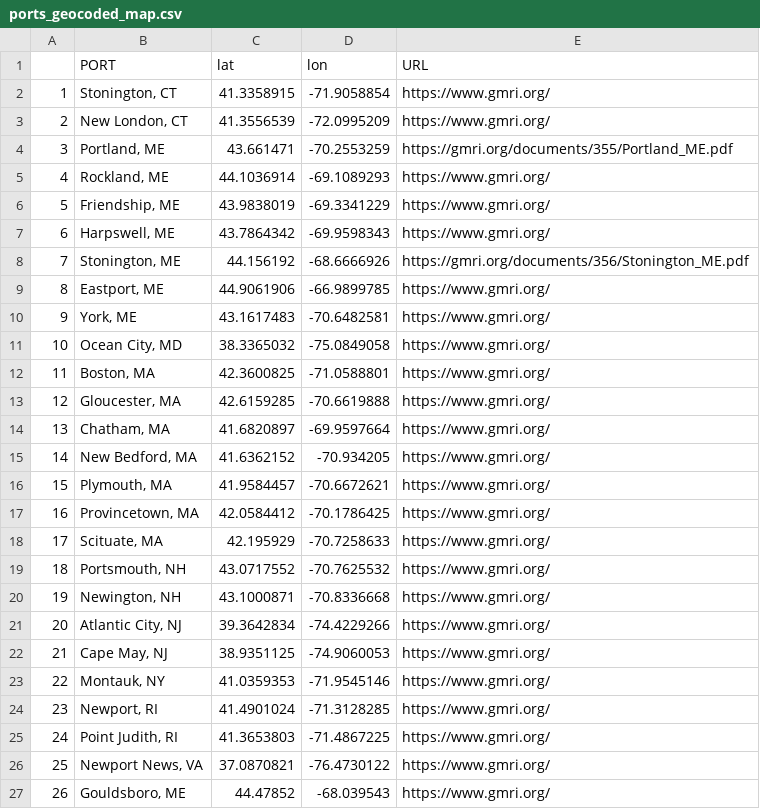
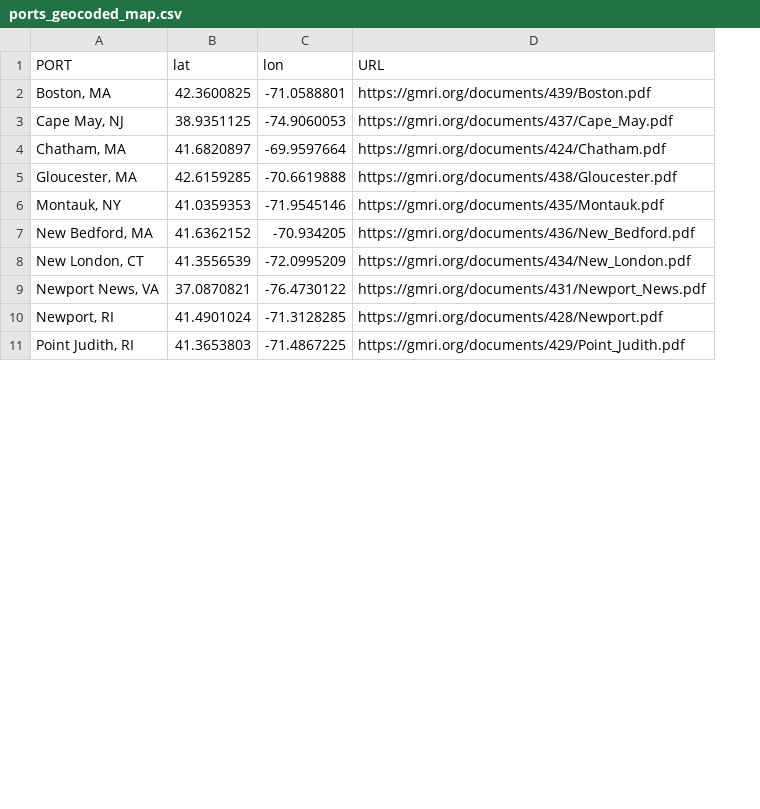
Before and after one commit to carlylovas/coastal-ocean-climate-adaptation, a CSV file: data/ports_geocoded_map.csv, drawn as a sheet; only a part is shown; removed rows and columns are numbered as before the commit, all else as after; the diff covers the shown part only; the diff names each change by its address in the sheet, - before the commit and + after, or states it on an @@ line.

Commit message:
map links

```diff
--- a/data/ports_geocoded_map.csv
+++ b/data/ports_geocoded_map.csv
-column A, row 12: 11; row 14: 13; rows 23-25: 22 | 23 | 24
-row 2: 1 | Stonington, CT | 41.3358915 | -71.9058854 | https://www.gmri.org/
-row 3: 2 | New London, CT | 41.3556539 | -72.0995209 | https://www.gmri.org/
-row 4: 3 | Portland, ME | 43.661471 | -70.2553259 | https://gmri.org/documents/355/Portland_ME.pdf
-row 5: 4 | Rockland, ME | 44.1036914 | -69.1089293 | https://www.gmri.org/
-row 6: 5 | Friendship, ME | 43.9838019 | -69.3341229 | https://www.gmri.org/
-row 7: 6 | Harpswell, ME | 43.7864342 | -69.9598343 | https://www.gmri.org/
-row 8: 7 | Stonington, ME | 44.156192 | -68.6666926 | https://gmri.org/documents/356/Stonington_ME.pdf
-row 9: 8 | Eastport, ME | 44.9061906 | -66.9899785 | https://www.gmri.org/
-row 10: 9 | York, ME | 43.1617483 | -70.6482581 | https://www.gmri.org/
-row 11: 10 | Ocean City, MD | 38.3365032 | -75.0849058 | https://www.gmri.org/
-D2 (URL): https://www.gmri.org/
+D2 (URL): https://gmri.org/documents/439/Boston.pdf
-row 13: 12 | Gloucester, MA | 42.6159285 | -70.6619888 | https://www.gmri.org/
+row 3: Cape May, NJ | 38.9351125 | -74.9060053 | https://gmri.org/documents/437/Cape_May.pdf
-D4 (URL): https://www.gmri.org/
+D4 (URL): https://gmri.org/documents/424/Chatham.pdf
-row 15: 14 | New Bedford, MA | 41.6362152 | -70.934205 | https://www.gmri.org/
-row 16: 15 | Plymouth, MA | 41.9584457 | -70.6672621 | https://www.gmri.org/
-row 17: 16 | Provincetown, MA | 42.0584412 | -70.1786425 | https://www.gmri.org/
-row 18: 17 | Scituate, MA | 42.195929 | -70.7258633 | https://www.gmri.org/
-row 19: 18 | Portsmouth, NH | 43.0717552 | -70.7625532 | https://www.gmri.org/
-row 20: 19 | Newington, NH | 43.1000871 | -70.8336668 | https://www.gmri.org/
-row 21: 20 | Atlantic City, NJ | 39.3642834 | -74.4229266 | https://www.gmri.org/
-row 22: 21 | Cape May, NJ | 38.9351125 | -74.9060053 | https://www.gmri.org/
+row 5: Gloucester, MA | 42.6159285 | -70.6619888 | https://gmri.org/documents/438/Gloucester.pdf
-D6 (URL): https://www.gmri.org/
+D6 (URL): https://gmri.org/documents/435/Montauk.pdf
+row 7: New Bedford, MA | 41.6362152 | -70.934205 | https://gmri.org/documents/436/New_Bedford.pdf
+row 8: New London, CT | 41.3556539 | -72.0995209 | https://gmri.org/documents/434/New_London.pdf
+row 9: Newport News, VA | 37.0870821 | -76.4730122 | https://gmri.org/documents/431/Newport_News.pdf
-D10 (URL): https://www.gmri.org/
+D10 (URL): https://gmri.org/documents/428/Newport.pdf
-D11 (URL): https://www.gmri.org/
+D11 (URL): https://gmri.org/documents/429/Point_Judith.pdf
-row 26: 25 | Newport News, VA | 37.0870821 | -76.4730122 | https://www.gmri.org/
-row 27: 26 | Gouldsboro, ME | 44.47852 | -68.039543 | https://www.gmri.org/
```
Also changed, not shown: 5 added rows, 2 removed rows and 1 edited cell elsewhere in this file.
